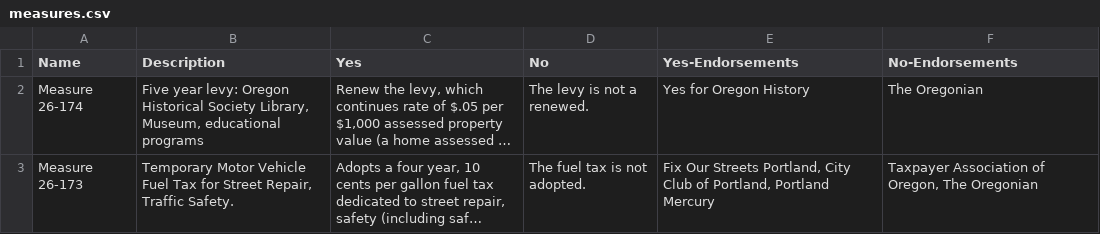
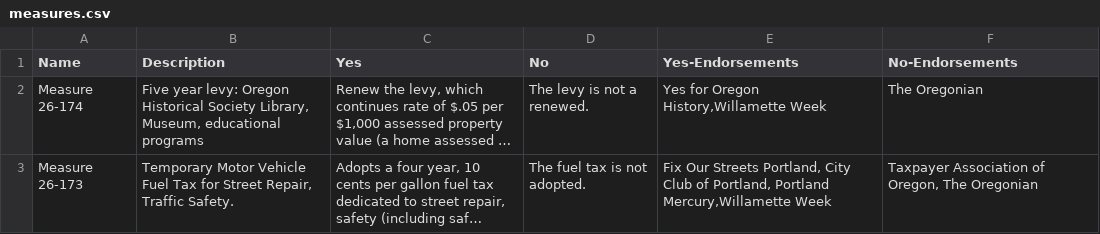
Before and after one commit to mojowen/PortlandVoterGuide, a CSV file: data/measures.csv, drawn as a sheet; long unchanged cells end in …; the diff names each change by its address in the sheet, - before the commit and + after, or states it on an @@ line.

```diff
--- a/data/measures.csv
+++ b/data/measures.csv
-E2 (Yes-Endorsements): Yes for Oregon History
+E2 (Yes-Endorsements): Yes for Oregon History,Willamette Week
-E3 (Yes-Endorsements): …Portland, Portland Mercury
+E3 (Yes-Endorsements): …Portland, Portland Mercury,Willamette Week
```
Also changed, not shown: data/candidates.csv, 3 other files.
